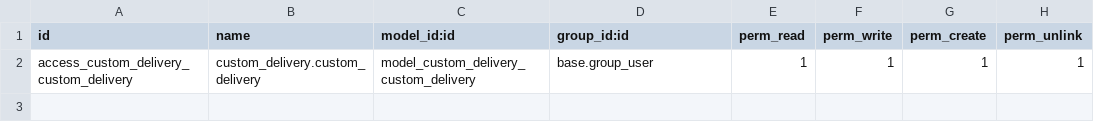
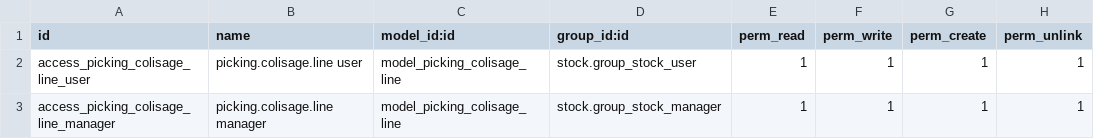
Before and after one commit to DAVSOR64/FMA, a CSV file: custom_delivery/security/ir.model.access.csv, drawn as a sheet.

```diff
--- a/custom_delivery/security/ir.model.access.csv
+++ b/custom_delivery/security/ir.model.access.csv
@@ -1,2 +1,3 @@
 id,name,model_id:id,group_id:id,perm_read,perm_write,perm_create,perm_unlink
-access_custom_delivery_custom_delivery,custom_delivery.custom_delivery,model_custom_delivery_custom_delivery,base.group_user,1,1,1,1
+access_picking_colisage_line_user,picking.colisage.line user,model_picking_colisage_line,stock.group_stock_user,1,1,1,1
+access_picking_colisage_line_manager,picking.colisage.line manager,model_picking_colisage_line,stock.group_stock_manager,1,1,1,1
```
Also changed, not shown: 9 other files.
